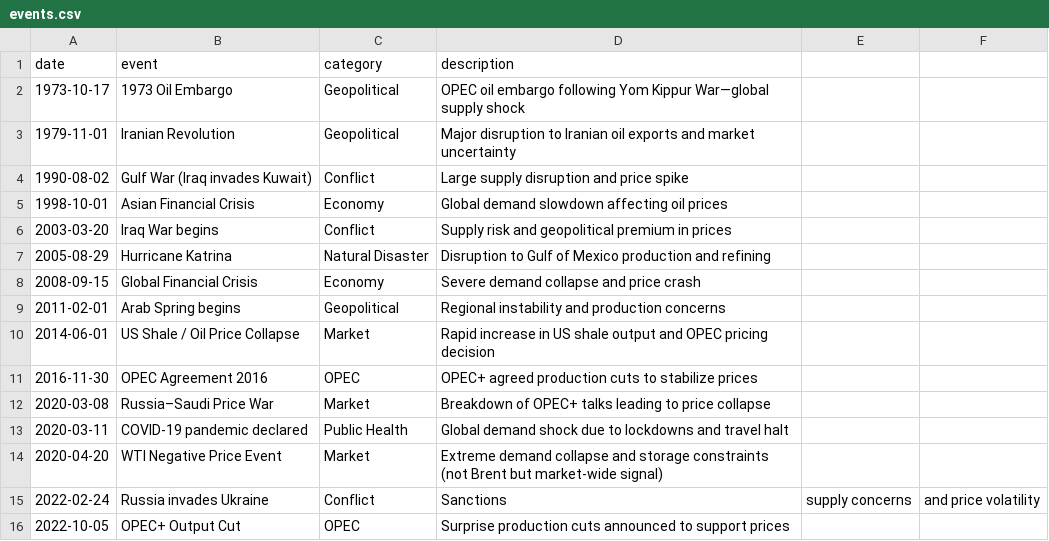
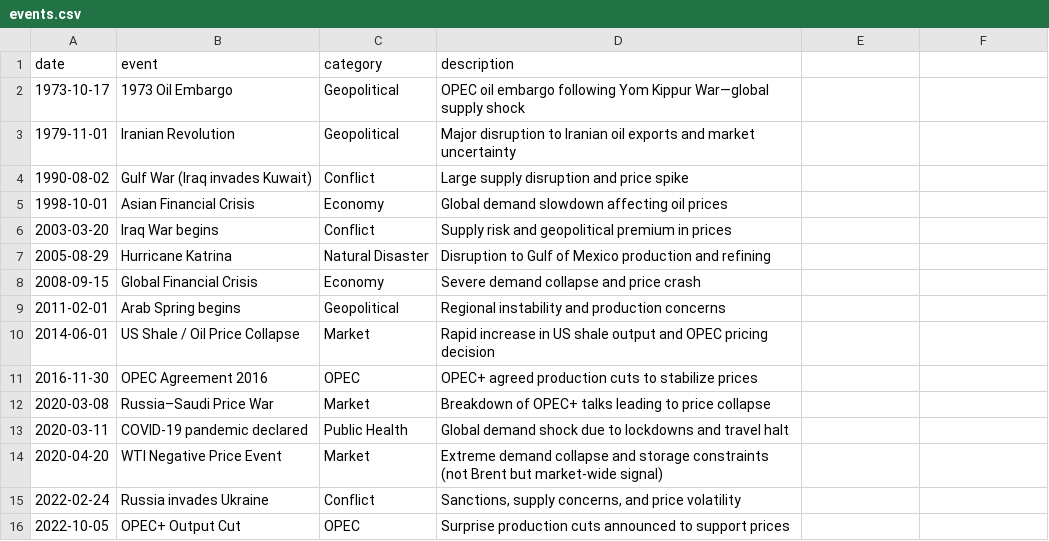
Before and after one commit to ermine12/Change-Point-Analysis-and-Statistical-Modeling-of-Time-Series-Data, a CSV file: events.csv, drawn as a sheet; the diff names each change by its address in the sheet, - before the commit and + after, or states it on an @@ line.

```diff
--- a/events.csv
+++ b/events.csv
-D15 (description): Sanctions
+D15 (description): Sanctions, supply concerns, and price volatility
-E15: supply concerns
+E15: (empty)
-F15: and price volatility
+F15: (empty)
```
Also changed, not shown: 2 other files.
